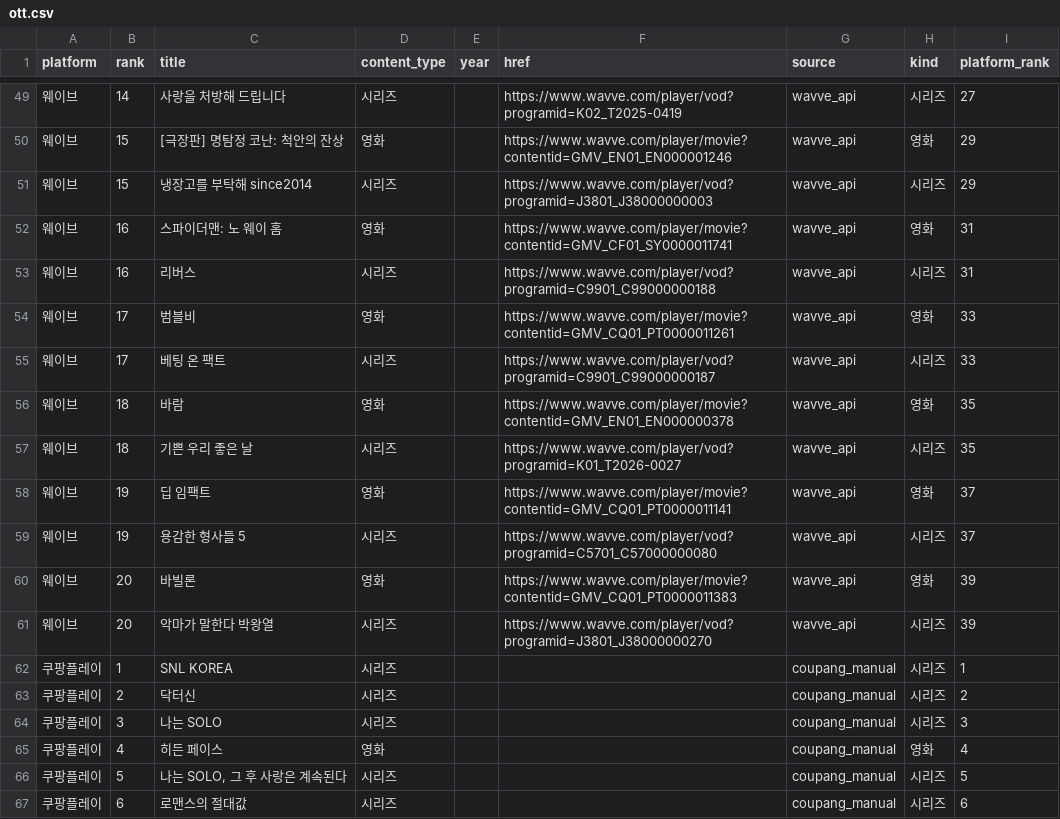
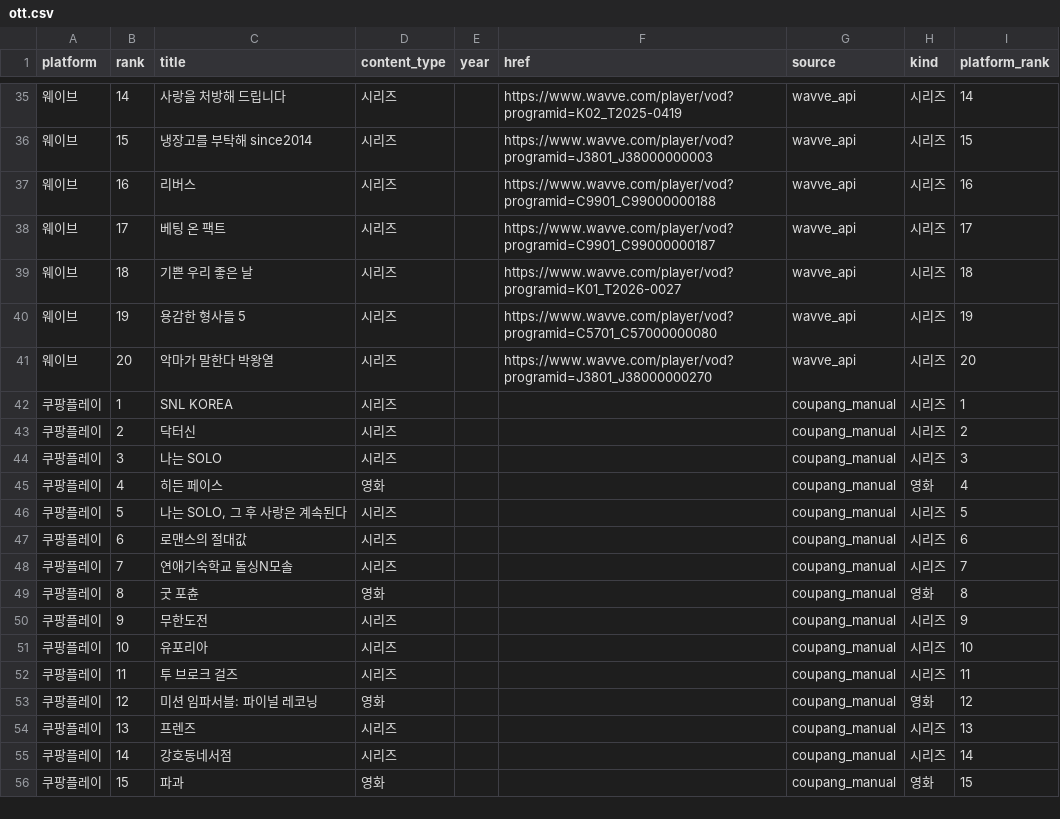
Before and after one commit to kelsey815/keljjang, a CSV file: data/ott.csv, drawn as a sheet; only a part is shown, gaps mark what is left out; the shorter side is filled out with more unchanged rows; the diff covers the shown part only.

```diff
--- a/data/ott.csv
+++ b/data/ott.csv
@@ -49,14 +35,8 @@ platform,rank,title,content_type,year,href,source,kind,platform_rank
-웨이브,14,사랑을 처방해 드립니다,시리즈,,https://www.wavve.com/player/vod?programid=K02_T2025-0419,wavve_api,시리즈,27
-웨이브,15,[극장판] 명탐정 코난: 척안의 잔상,영화,,https://www.wavve.com/player/movie?contentid=GMV_EN01_EN000001246,wavve_api,영화,29
-웨이브,15,냉장고를 부탁해 since2014,시리즈,,https://www.wavve.com/player/vod?programid=J3801_J38000000003,wavve_api,시리즈,29
-웨이브,16,스파이더맨: 노 웨이 홈,영화,,https://www.wavve.com/player/movie?contentid=GMV_CF01_SY0000011741,wavve_api,영화,31
-웨이브,16,리버스,시리즈,,https://www.wavve.com/player/vod?programid=C9901_C99000000188,wavve_api,시리즈,31
-웨이브,17,범블비,영화,,https://www.wavve.com/player/movie?contentid=GMV_CQ01_PT0000011261,wavve_api,영화,33
-웨이브,17,베팅 온 팩트,시리즈,,https://www.wavve.com/player/vod?programid=C9901_C99000000187,wavve_api,시리즈,33
-웨이브,18,바람,영화,,https://www.wavve.com/player/movie?contentid=GMV_EN01_EN000000378,wavve_api,영화,35
-웨이브,18,기쁜 우리 좋은 날,시리즈,,https://www.wavve.com/player/vod?programid=K01_T2026-0027,wavve_api,시리즈,35
-웨이브,19,딥 임팩트,영화,,https://www.wavve.com/player/movie?contentid=GMV_CQ01_PT0000011141,wavve_api,영화,37
-웨이브,19,용감한 형사들 5,시리즈,,https://www.wavve.com/player/vod?programid=C5701_C57000000080,wavve_api,시리즈,37
-웨이브,20,바빌론,영화,,https://www.wavve.com/player/movie?contentid=GMV_CQ01_PT0000011383,wavve_api,영화,39
-웨이브,20,악마가 말한다 박왕열,시리즈,,https://www.wavve.com/player/vod?programid=J3801_J38000000270,wavve_api,시리즈,39
+웨이브,14,사랑을 처방해 드립니다,시리즈,,https://www.wavve.com/player/vod?programid=K02_T2025-0419,wavve_api,시리즈,14
+웨이브,15,냉장고를 부탁해 since2014,시리즈,,https://www.wavve.com/player/vod?programid=J3801_J38000000003,wavve_api,시리즈,15
+웨이브,16,리버스,시리즈,,https://www.wavve.com/player/vod?programid=C9901_C99000000188,wavve_api,시리즈,16
+웨이브,17,베팅 온 팩트,시리즈,,https://www.wavve.com/player/vod?programid=C9901_C99000000187,wavve_api,시리즈,17
+웨이브,18,기쁜 우리 좋은 날,시리즈,,https://www.wavve.com/player/vod?programid=K01_T2026-0027,wavve_api,시리즈,18
+웨이브,19,용감한 형사들 5,시리즈,,https://www.wavve.com/player/vod?programid=C5701_C57000000080,wavve_api,시리즈,19
+웨이브,20,악마가 말한다 박왕열,시리즈,,https://www.wavve.com/player/vod?programid=J3801_J38000000270,wavve_api,시리즈,20
 쿠팡플레이,1,SNL KOREA,시리즈,,,coupang_manual,시리즈,1
```
Also changed, not shown: 14 removed rows and 12 edited cells elsewhere in this file, 2 other files.
